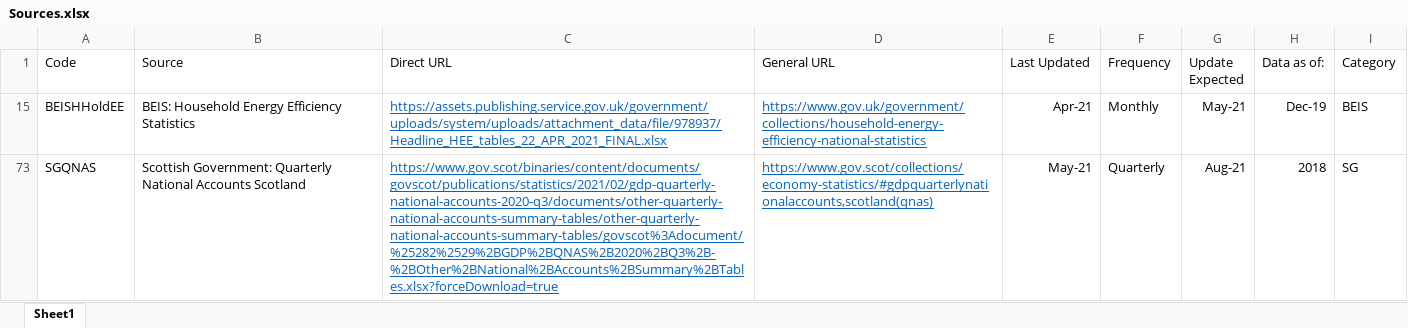
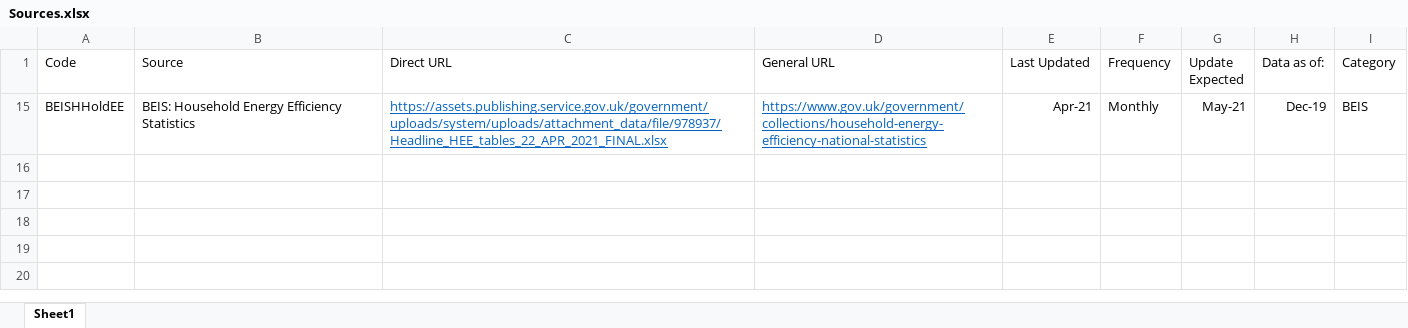
Before and after one commit to ischerr/Scottish-Energy-Statistics-Hub, an Excel workbook: Structure/Sources.xlsx, sheet Sheet1, drawn as a sheet; values as stored, in another font and other column widths than the file's, no borders; table styles not drawn; the diff names each change by its address in the sheet, - before the commit and + after, or states it on an @@ line.

Commit message:
Update Sources.xlsx

```diff
--- a/Structure/Sources.xlsx (sheet Sheet1)
+++ b/Structure/Sources.xlsx (sheet Sheet1)
-row 73: SGQNAS | Scottish Government: Quarterly National Accounts Scotland | https://www.gov.scot/binaries/content/documents/govscot/publications/statistics/2021/02/gdp-quarterly-national-accounts-2020-q3/documents/other-quarterly-national-accounts-summary-tables/other-quarterly-national-accounts-summary-tables/govscot%3Adocument/%25282%2529%2BGDP%2BQNAS%2B2020%2BQ3%2B-%2BOther%2BNational%2BAccounts%2BSummary%2BTables.xlsx?forceDownload=true | https://www.gov.scot/collections/economy-statistics/#gdpquarterlynationalaccounts,scotland(qnas) | May-21 | Quarterly | Aug-21 | 2018 | SG
```
Also changed, not shown: hidden cells.
